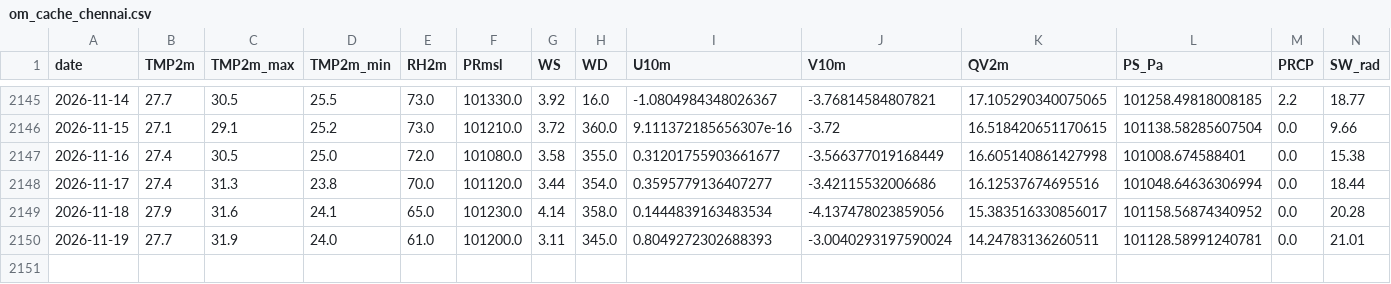
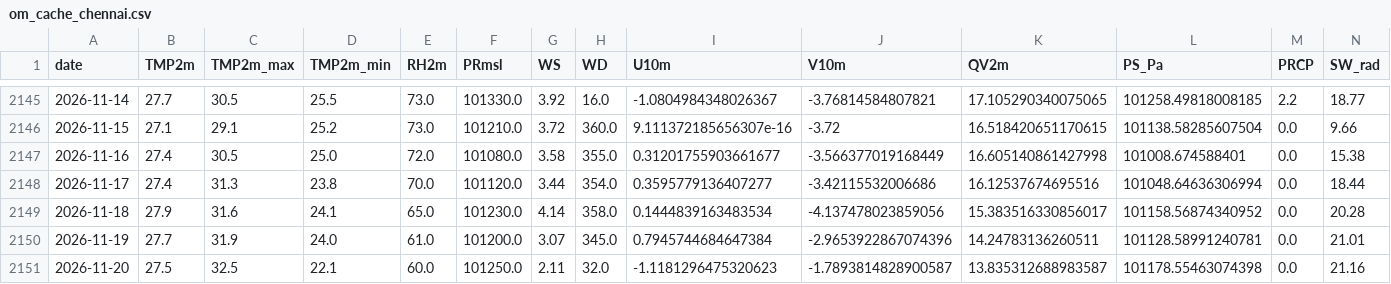
Before and after one commit to souravk03/openmeteo-live-forecast-v2, a CSV file: data/om/Chennai/om_cache_chennai.csv, drawn as a sheet; only a part is shown, gaps mark what is left out.

Commit message:
[Chennai] om_cache_chennai.csv 2026-11-20

```diff
--- a/data/om/Chennai/om_cache_chennai.csv
+++ b/data/om/Chennai/om_cache_chennai.csv
@@ -2149,2 +2149,3 @@ date,TMP2m,TMP2m_max,TMP2m_min,RH2m,PRmsl,WS,WD,U10m,V10m,QV2m,PS_Pa,PRCP,SW_rad
 2026-11-18,27.9,31.6,24.1,65.0,101230.0,4.14,358.0,0.1444839163483534,-4.137478023859056,15.383516330856017,101158.56874340952,0.0,20.28
-2026-11-19,27.7,31.9,24.0,61.0,101200.0,3.11,345.0,0.8049272302688393,-3.0040293197590024,14.24783136260511,101128.58991240781,0.0,21.01
+2026-11-19,27.7,31.9,24.0,61.0,101200.0,3.07,345.0,0.7945744684647384,-2.9653922867074396,14.24783136260511,101128.58991240781,0.0,21.01
+2026-11-20,27.5,32.5,22.1,60.0,101250.0,2.11,32.0,-1.1181296475320623,-1.7893814828900587,13.835312688983587,101178.55463074398,0.0,21.16
```
